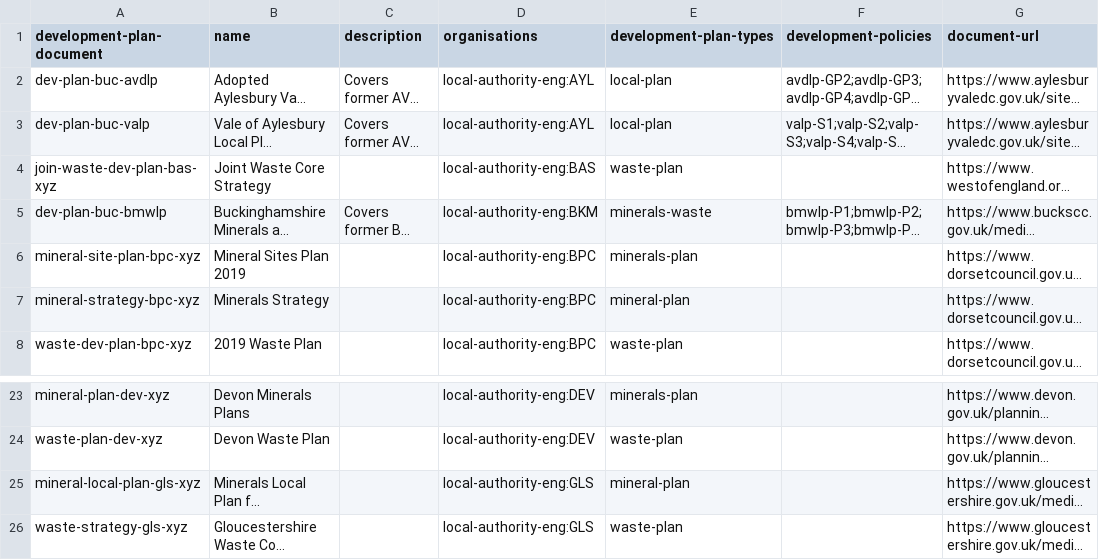
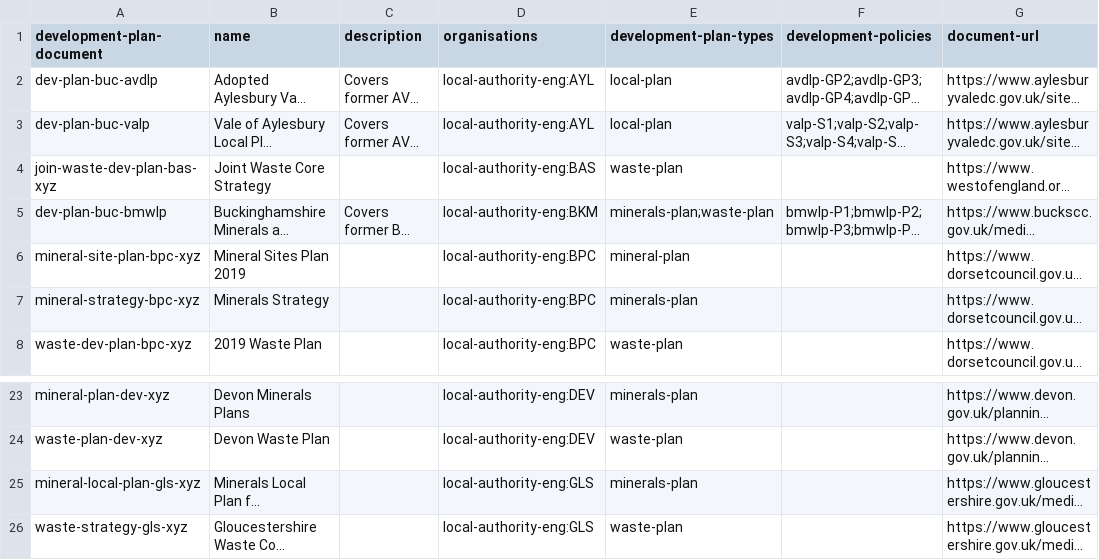
Before and after one commit to digital-land/development-plan-document-collection, a CSV file: dataset/development-plan-document.csv, drawn as a sheet; only a part is shown, gaps mark what is left out; long unchanged cells end in …; the diff names each change by its address in the sheet, - before the commit and + after, or states it on an @@ line.

Commit message:
Data 2021-04-04

```diff
--- a/dataset/development-plan-document.csv
+++ b/dataset/development-plan-document.csv
-E5 (development-plan-types): minerals-waste
+E5 (development-plan-types): minerals-plan;waste-plan
-E6 (development-plan-types): minerals-plan
+E6 (development-plan-types): mineral-plan
-E7 (development-plan-types): mineral-plan
+E7 (development-plan-types): minerals-plan
-E25 (development-plan-types): mineral-plan
+E25 (development-plan-types): minerals-plan
```
Also changed, not shown: 1 other file.
